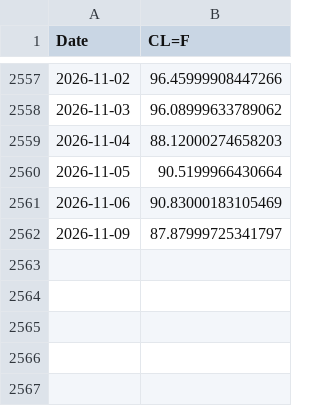
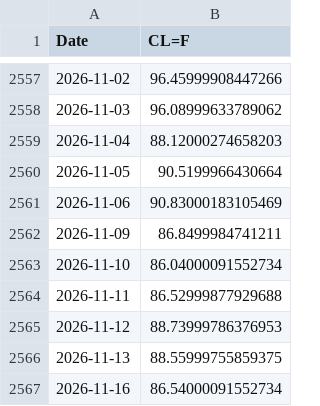
Before and after one commit to Brucius95/market-engine, a CSV file: price_cache_CLF.csv, drawn as a sheet; only a part is shown, gaps mark what is left out.

```diff
--- a/price_cache_CLF.csv
+++ b/price_cache_CLF.csv
@@ -2561,2 +2561,7 @@ Date,CL=F
 2026-11-06,90.83000183105469
-2026-11-09,87.87999725341797
+2026-11-09,86.8499984741211
+2026-11-10,86.04000091552734
+2026-11-11,86.52999877929688
+2026-11-12,88.73999786376953
+2026-11-13,88.55999755859375
+2026-11-16,86.54000091552734
```
Also changed, not shown: price_cache_SPY.csv, 1 other file.
